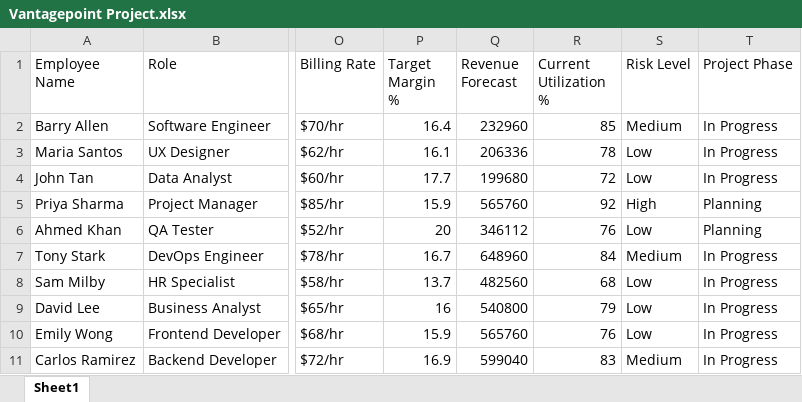
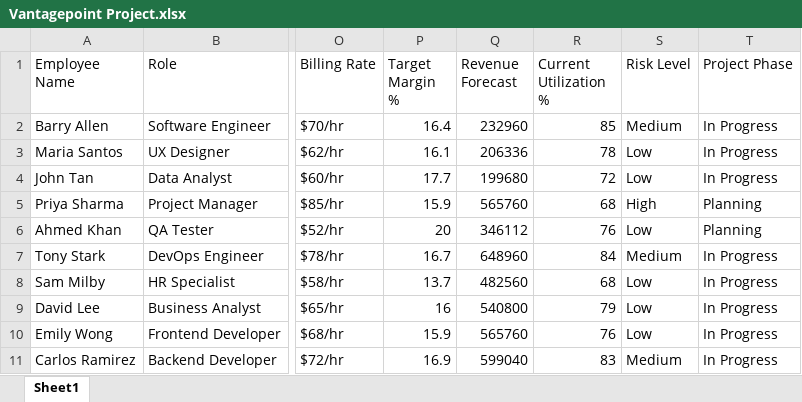
Before and after one commit to edsonperez09/hackathon-team38-plan, an Excel workbook: ai-planning-coworker/data/Vantagepoint Project.xlsx, sheet Sheet1, drawn as a sheet; only a part is shown, gaps mark what is left out; values as stored, in another font and other column widths than the file's, no borders; the diff names each change by its address in the sheet, - before the commit and + after, or states it on an @@ line.

```diff
--- a/ai-planning-coworker/data/Vantagepoint Project.xlsx (sheet Sheet1)
+++ b/ai-planning-coworker/data/Vantagepoint Project.xlsx (sheet Sheet1)
-R5 (Current Utilization %): 92
+R5 (Current Utilization %): 68
```
Also changed, not shown: 3 other files.
